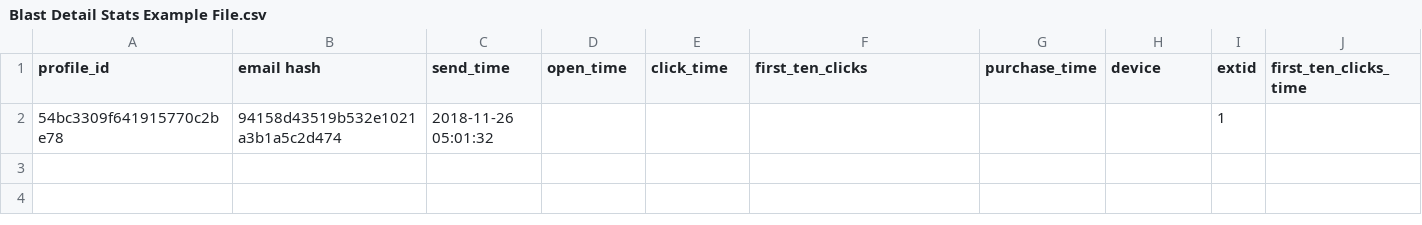
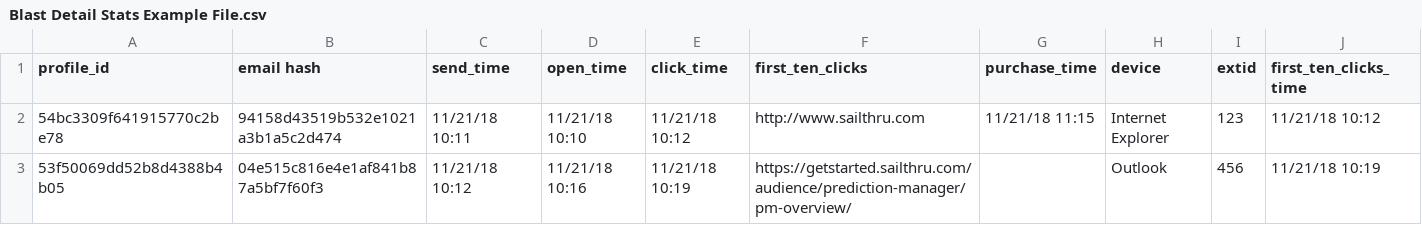
Before and after one commit to stevedoesitall/stats, a CSV file: file_examples/Blast Detail Stats Example File.csv, drawn as a sheet; only a part is shown; removed rows and columns are numbered as before the commit, all else as after; rows hold the shown columns only; the diff names each change by its address in the sheet, - before the commit and + after, or states it on an @@ line.

```diff
--- a/file_examples/Blast Detail Stats Example File.csv
+++ b/file_examples/Blast Detail Stats Example File.csv
-row 2: 54bc3309f641915770c2be78 | 94158d43519b532e1021a3b1a5c2d474 | 2018-11-26 05:01:32 |  |  |  |  |  | 1
+row 2: 54bc3309f641915770c2be78 | 94158d43519b532e1021a3b1a5c2d474 | 11/21/18 10:11 | 11/21/18 10:10 | 11/21/18 10:12 | http://www.sailthru.com | 11/21/18 11:15 | Internet Explorer | 123 | 11/21/18 10:12
+row 3: 53f50069dd52b8d4388b4b05 | 04e515c816e4e1af841b87a5bf7f60f3 | 11/21/18 10:12 | 11/21/18 10:16 | 11/21/18 10:19 | https://getstarted.sailthru.com/audience/prediction-manager/pm-overview/ |  | Outlook | 456 | 11/21/18 10:19
```
Also changed, not shown: 1 other file.
